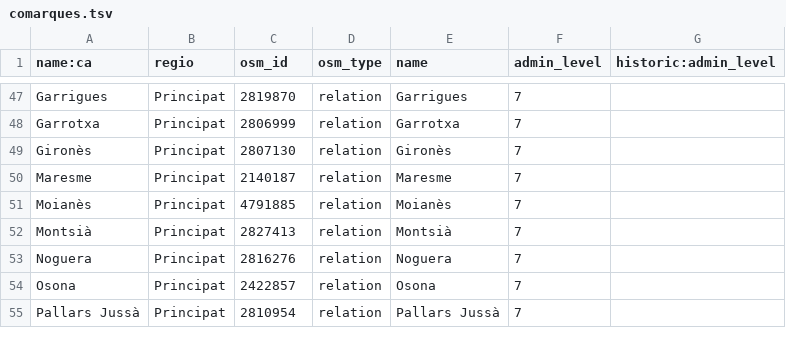
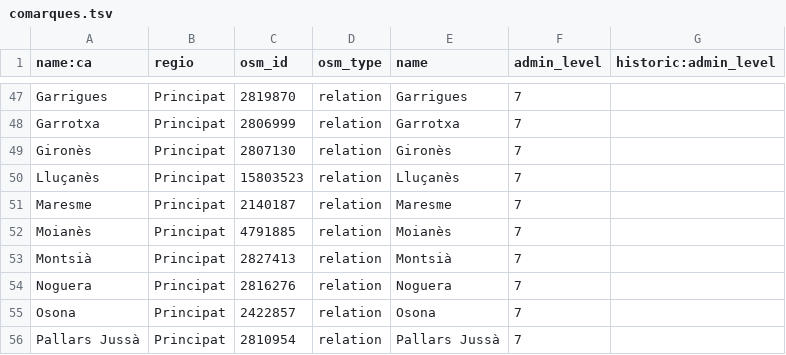
Before and after one commit to OSM-Catalan/monitorOSM, a TSV file: data-raw/comarques.tsv, drawn as a sheet; only a part is shown, gaps mark what is left out; the diff names each change by its address in the sheet, - before the commit and + after, or states it on an @@ line.

Commit message:
Afegeix la nova comarca del Lluçanès

```diff
--- a/data-raw/comarques.tsv
+++ b/data-raw/comarques.tsv
+row 50: Lluçanès | Principat | 15803523 | relation | Lluçanès | 7
```
Also changed, not shown: data-raw/municipis.tsv, 2 other files.
